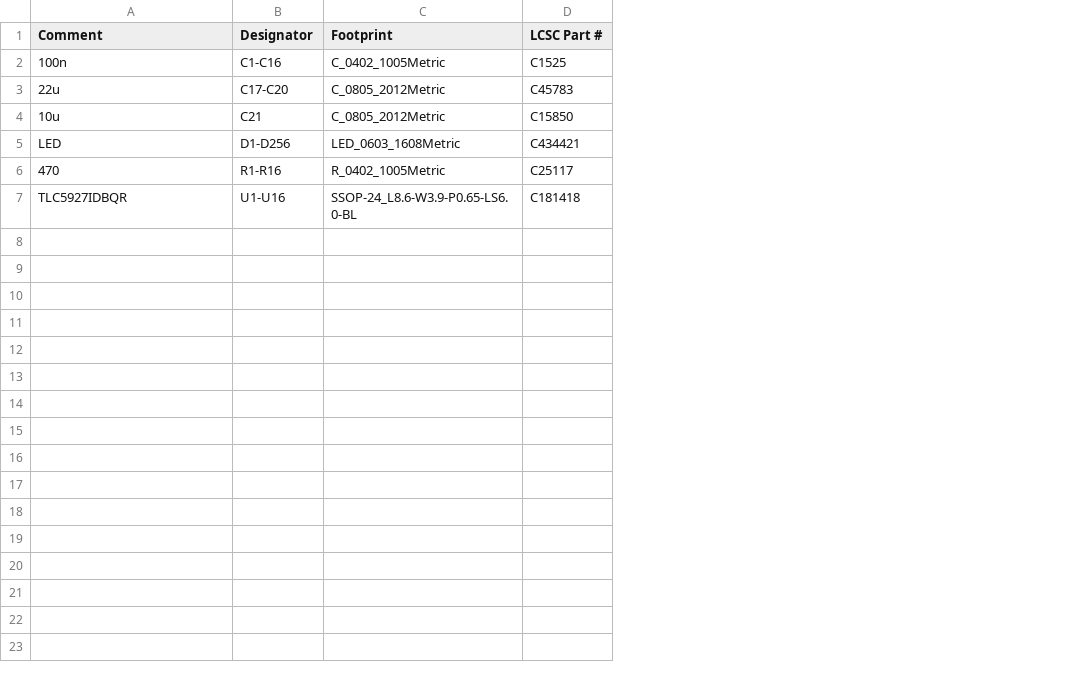
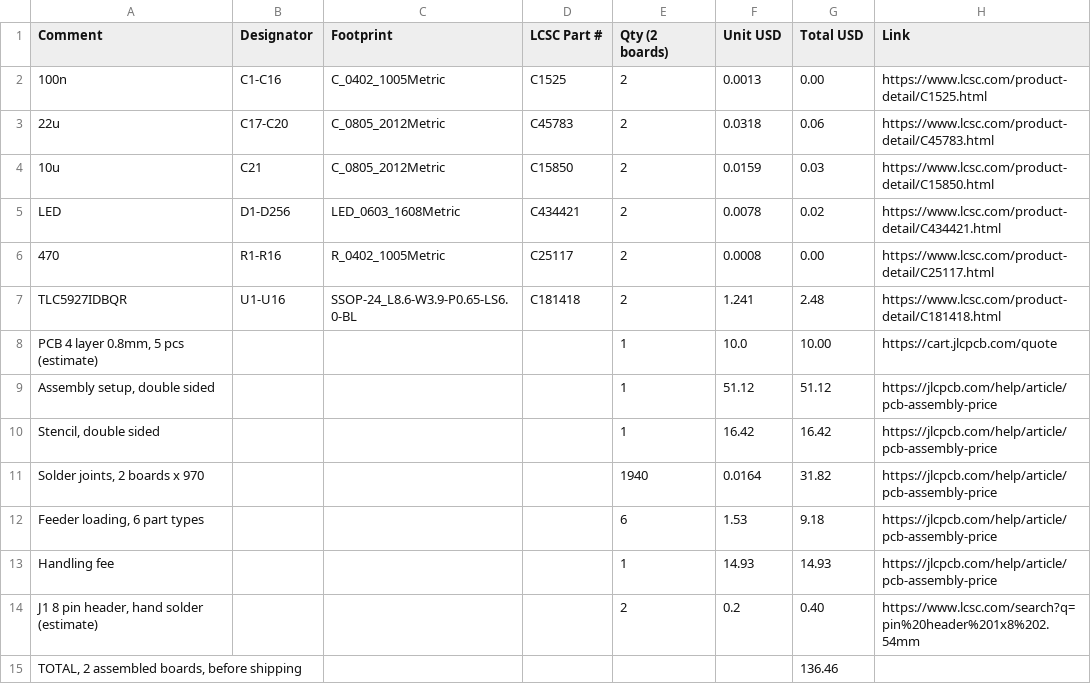
Before and after one commit to navthings/bob, a CSV file: pcb/bob-bom.csv, drawn as a sheet; the diff names each change by its address in the sheet, - before the commit and + after, or states it on an @@ line.

Commit message:
prices in bom, drop cost csv

```diff
--- a/pcb/bob-bom.csv
+++ b/pcb/bob-bom.csv
+column E (Qty (2 boards)), rows 2-7: all 2
+column F (Unit USD), rows 2-7: 0.0013 | 0.0318 | 0.0159 | 0.0078 | 0.0008 | 1.241
+column G (Total USD), rows 2-7: 0.00 | 0.06 | 0.03 | 0.02 | 0.00 | 2.48
+column H (Link), rows 2-7: https://www.lcsc.com/product-detail/C1525.html | https://www.lcsc.com/product-detail/C45783.html | https://www.lcsc.com/product-detail/C15850.html | https://www.lcsc.com/product-detail/C434421.html | https://www.lcsc.com/product-detail/C25117.html | https://www.lcsc.com/product-detail/C181418.html
+row 8: PCB 4 layer 0.8mm, 5 pcs (estimate) |  |  |  | 1 | 10.0 | 10.00 | https://cart.jlcpcb.com/quote
+row 9: Assembly setup, double sided |  |  |  | 1 | 51.12 | 51.12 | https://jlcpcb.com/help/article/pcb-assembly-price
+row 10: Stencil, double sided |  |  |  | 1 | 16.42 | 16.42 | https://jlcpcb.com/help/article/pcb-assembly-price
+row 11: Solder joints, 2 boards x 970 |  |  |  | 1940 | 0.0164 | 31.82 | https://jlcpcb.com/help/article/pcb-assembly-price
+row 12: Feeder loading, 6 part types |  |  |  | 6 | 1.53 | 9.18 | https://jlcpcb.com/help/article/pcb-assembly-price
+row 13: Handling fee |  |  |  | 1 | 14.93 | 14.93 | https://jlcpcb.com/help/article/pcb-assembly-price
+row 14: J1 8 pin header, hand solder (estimate) |  |  |  | 2 | 0.2 | 0.40 | https://www.lcsc.com/search?q=pin%20header%201x8%202.54mm
+row 15: TOTAL, 2 assembled boards, before shipping |  |  |  |  |  | 136.46
```
Also changed, not shown: 1 other file.
